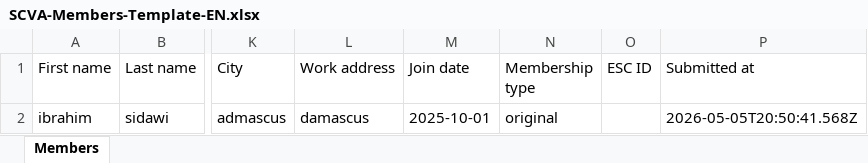
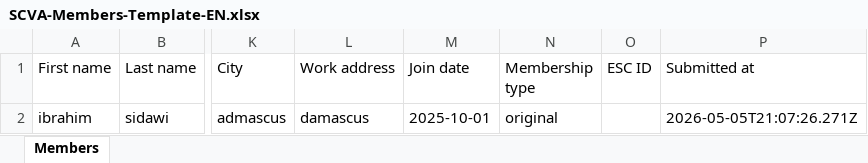
Before and after one commit to ibrahims78/SCVA-Member-Registry_V2, an Excel workbook: docs/form_by_n8n/SCVA-Members-Template-EN.xlsx, sheet Members, drawn as a sheet; only a part is shown, gaps mark what is left out; values as stored, in another font and other column widths than the file's, no borders; the diff names each change by its address in the sheet, - before the commit and + after, or states it on an @@ line.

```diff
--- a/docs/form_by_n8n/SCVA-Members-Template-EN.xlsx (sheet Members)
+++ b/docs/form_by_n8n/SCVA-Members-Template-EN.xlsx (sheet Members)
-P2 (Submitted at): 2026-05-05T20:50:41.568Z
+P2 (Submitted at): 2026-05-05T21:07:26.271Z
```
Also changed, not shown: 6 other files.
